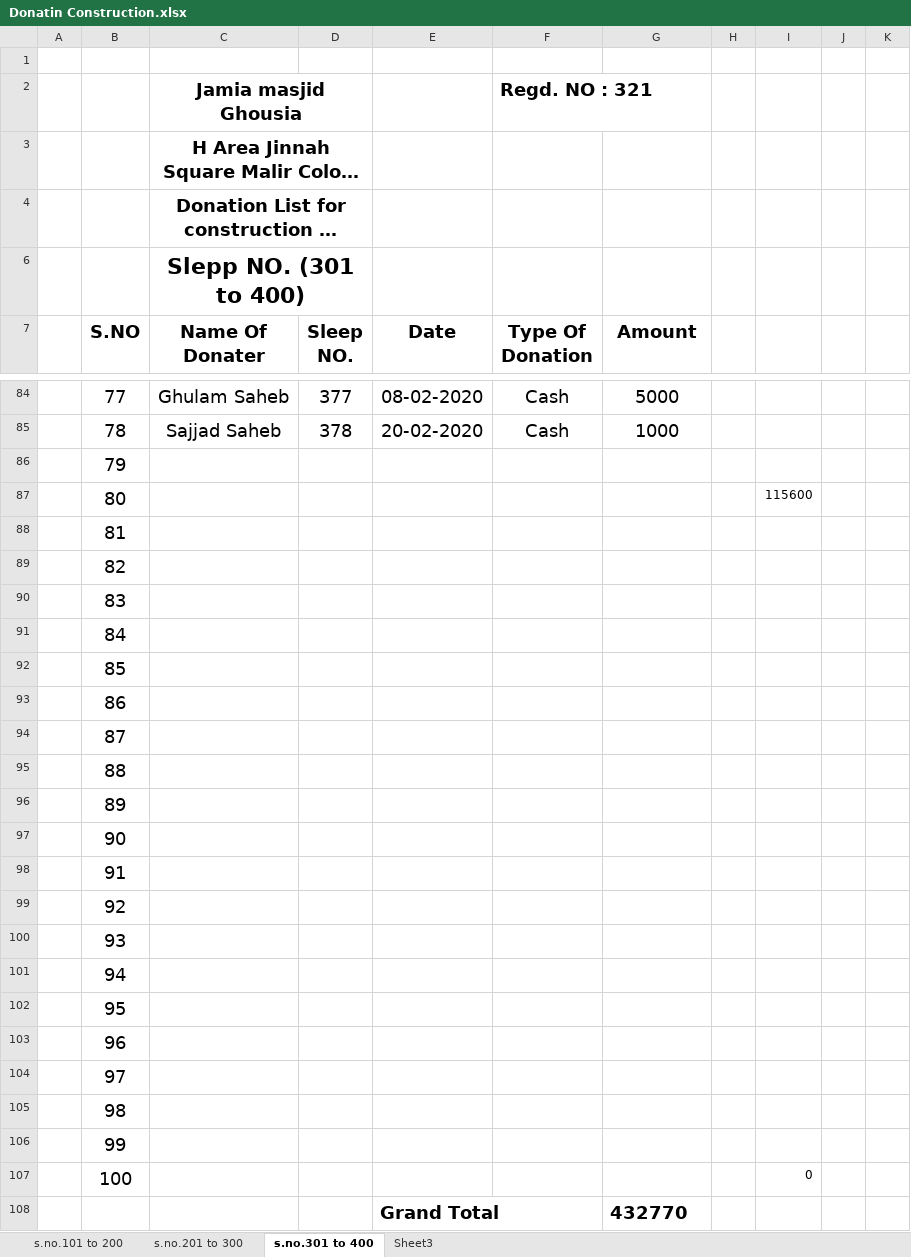
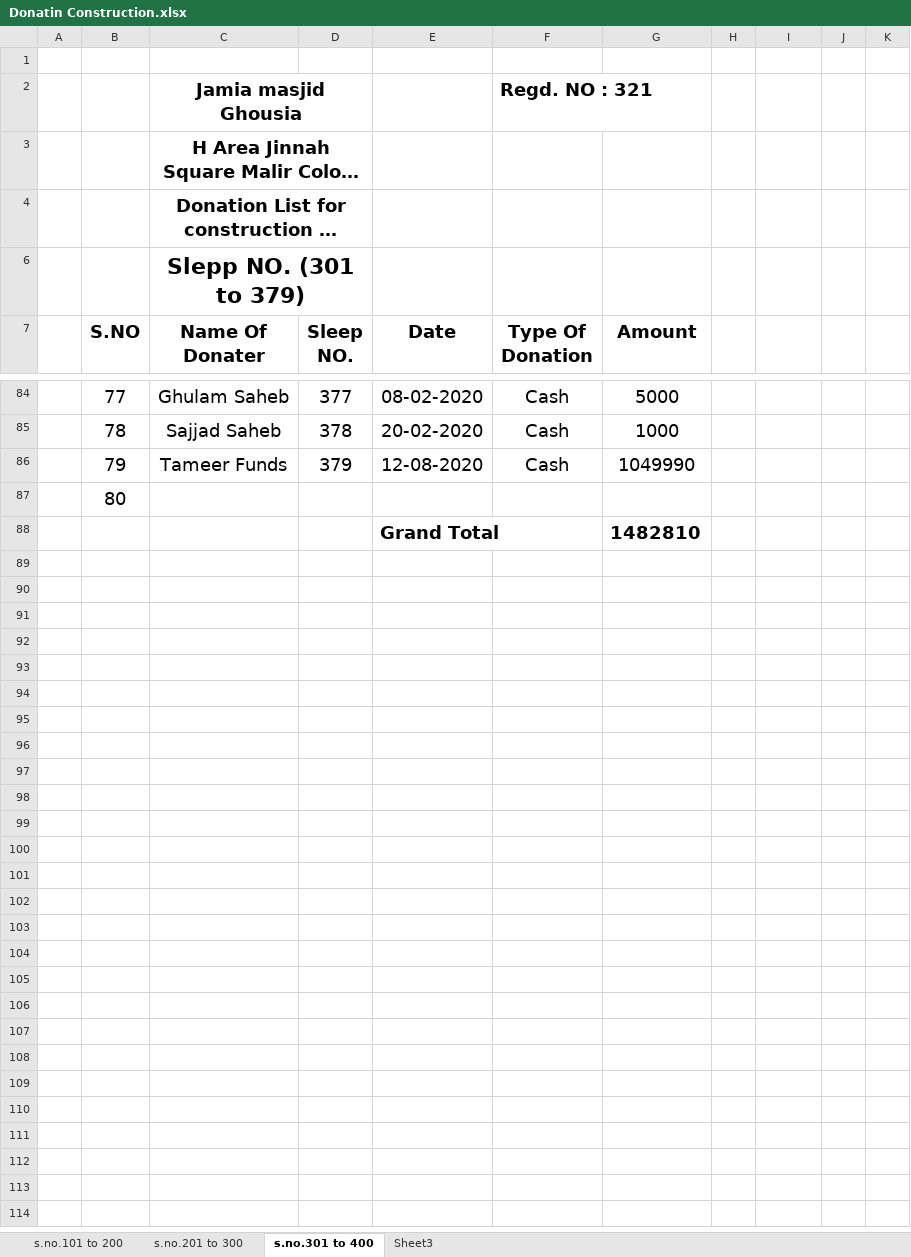
Before and after one commit to MuhammadAffanAli123/Masjid-record, an Excel workbook: Donatin Construction.xlsx, sheet s.no.301 to 400, drawn as a sheet; only a part is shown, gaps mark what is left out; long unchanged cells end in …; values as stored, in another font and other column widths than the file's, no borders; removed rows and columns are numbered as before the commit, all else as after; the diff covers the shown part only; the diff names each change by its address in the sheet, - before the commit and + after, or states it on an @@ line.

```diff
--- a/Donatin Construction.xlsx (sheet s.no.301 to 400)
+++ b/Donatin Construction.xlsx (sheet s.no.301 to 400)
-C6 (Name Of Donater): Slepp NO. (301 to 400)
+C6 (Name Of Donater): Slepp NO. (301 to 379)
-C86 (Name Of Donater): (empty)
+C86 (Name Of Donater): Tameer Funds
-D86 (Sleep NO.): (empty)
+D86 (Sleep NO.): 379
-E86 (Date): (empty)
+E86 (Date): 12-08-2020
-F86 (Type Of Donation): (empty)
+F86 (Type Of Donation): Cash
-G86 (Amount): (empty)
+G86 (Amount): 1049990
-I87: 115600
+I87: (empty)
-row 88:  | 81
-row 89:  | 82
-row 90:  | 83
-row 91:  | 84
-row 92:  | 85
-row 93:  | 86
-row 94:  | 87
-row 95:  | 88
-row 96:  | 89
-row 97:  | 90
-row 98:  | 91
-row 99:  | 92
-row 100:  | 93
-row 101:  | 94
-row 102:  | 95
-row 103:  | 96
-row 104:  | 97
-row 105:  | 98
-row 106:  | 99
-row 107:  | 100 |  |  |  |  |  |  | 0
-G88 (Amount): 432770
+G88 (Amount): 1482810
```
Also changed, not shown: 10 edited cells elsewhere in this sheet, sheet Sheet3, sheet s.no.101 to 200, sheet s.no.201 to 300, Donation(301-400).xlsx, REHAISH GHOUSIA MASJID.xlsx.
